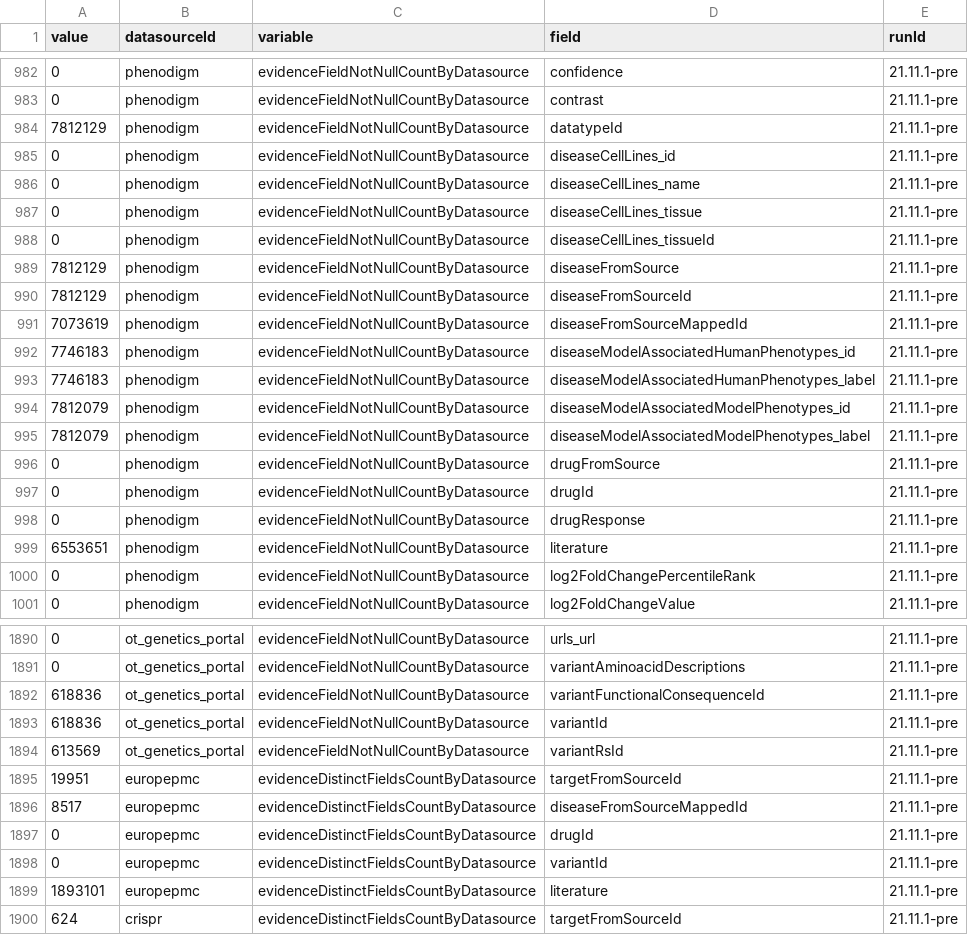
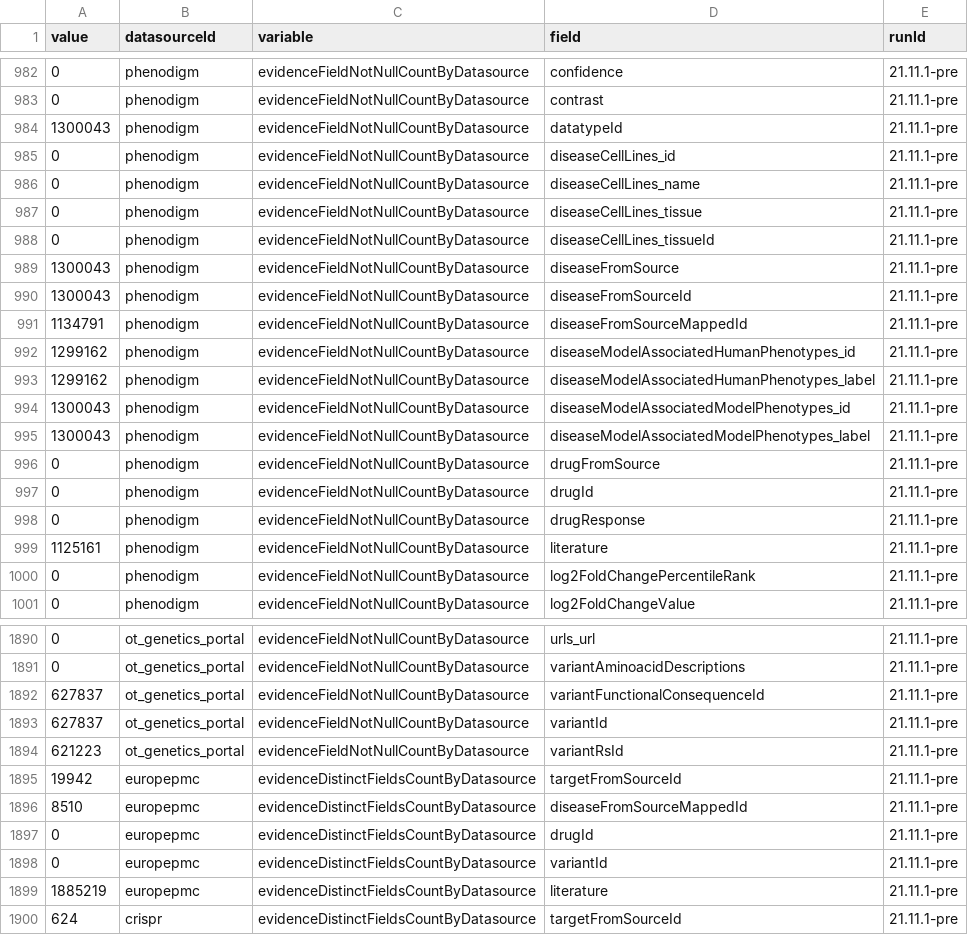
Before and after one commit to opentargets/ot-release-metrics, a CSV file: data/21.11.1-pre.csv, drawn as a sheet; only a part is shown, gaps mark what is left out; the diff covers the shown part only.

```diff
--- a/data/21.11.1-pre.csv
+++ b/data/21.11.1-pre.csv
@@ -983,3 +983,3 @@ value,datasourceId,variable,field,runId
 0,phenodigm,evidenceFieldNotNullCountByDatasource,contrast,21.11.1-pre
-7812129,phenodigm,evidenceFieldNotNullCountByDatasource,datatypeId,21.11.1-pre
+1300043,phenodigm,evidenceFieldNotNullCountByDatasource,datatypeId,21.11.1-pre
 0,phenodigm,evidenceFieldNotNullCountByDatasource,diseaseCellLines_id,21.11.1-pre
@@ -988,9 +988,9 @@ value,datasourceId,variable,field,runId
 0,phenodigm,evidenceFieldNotNullCountByDatasource,diseaseCellLines_tissueId,21.11.1-pre
-7812129,phenodigm,evidenceFieldNotNullCountByDatasource,diseaseFromSource,21.11.1-pre
-7812129,phenodigm,evidenceFieldNotNullCountByDatasource,diseaseFromSourceId,21.11.1-pre
-7073619,phenodigm,evidenceFieldNotNullCountByDatasource,diseaseFromSourceMappedId,21.11.1-pre
-7746183,phenodigm,evidenceFieldNotNullCountByDatasource,diseaseModelAssociatedHumanPhenotypes_id,21.11.1-pre
-7746183,phenodigm,evidenceFieldNotNullCountByDatasource,diseaseModelAssociatedHumanPhenotypes_label,21.11.1-pre
-7812079,phenodigm,evidenceFieldNotNullCountByDatasource,diseaseModelAssociatedModelPhenotypes_id,21.11.1-pre
-7812079,phenodigm,evidenceFieldNotNullCountByDatasource,diseaseModelAssociatedModelPhenotypes_label,21.11.1-pre
+1300043,phenodigm,evidenceFieldNotNullCountByDatasource,diseaseFromSource,21.11.1-pre
+1300043,phenodigm,evidenceFieldNotNullCountByDatasource,diseaseFromSourceId,21.11.1-pre
+1134791,phenodigm,evidenceFieldNotNullCountByDatasource,diseaseFromSourceMappedId,21.11.1-pre
+1299162,phenodigm,evidenceFieldNotNullCountByDatasource,diseaseModelAssociatedHumanPhenotypes_id,21.11.1-pre
+1299162,phenodigm,evidenceFieldNotNullCountByDatasource,diseaseModelAssociatedHumanPhenotypes_label,21.11.1-pre
+1300043,phenodigm,evidenceFieldNotNullCountByDatasource,diseaseModelAssociatedModelPhenotypes_id,21.11.1-pre
+1300043,phenodigm,evidenceFieldNotNullCountByDatasource,diseaseModelAssociatedModelPhenotypes_label,21.11.1-pre
 0,phenodigm,evidenceFieldNotNullCountByDatasource,drugFromSource,21.11.1-pre
@@ -998,3 +998,3 @@ value,datasourceId,variable,field,runId
 0,phenodigm,evidenceFieldNotNullCountByDatasource,drugResponse,21.11.1-pre
-6553651,phenodigm,evidenceFieldNotNullCountByDatasource,literature,21.11.1-pre
+1125161,phenodigm,evidenceFieldNotNullCountByDatasource,literature,21.11.1-pre
 0,phenodigm,evidenceFieldNotNullCountByDatasource,log2FoldChangePercentileRank,21.11.1-pre
@@ -1891,10 +1891,10 @@ value,datasourceId,variable,field,runId
 0,ot_genetics_portal,evidenceFieldNotNullCountByDatasource,variantAminoacidDescriptions,21.11.1-pre
-618836,ot_genetics_portal,evidenceFieldNotNullCountByDatasource,variantFunctionalConsequenceId,21.11.1-pre
-618836,ot_genetics_portal,evidenceFieldNotNullCountByDatasource,variantId,21.11.1-pre
-613569,ot_genetics_portal,evidenceFieldNotNullCountByDatasource,variantRsId,21.11.1-pre
-19951,europepmc,evidenceDistinctFieldsCountByDatasource,targetFromSourceId,21.11.1-pre
-8517,europepmc,evidenceDistinctFieldsCountByDatasource,diseaseFromSourceMappedId,21.11.1-pre
+627837,ot_genetics_portal,evidenceFieldNotNullCountByDatasource,variantFunctionalConsequenceId,21.11.1-pre
+627837,ot_genetics_portal,evidenceFieldNotNullCountByDatasource,variantId,21.11.1-pre
+621223,ot_genetics_portal,evidenceFieldNotNullCountByDatasource,variantRsId,21.11.1-pre
+19942,europepmc,evidenceDistinctFieldsCountByDatasource,targetFromSourceId,21.11.1-pre
+8510,europepmc,evidenceDistinctFieldsCountByDatasource,diseaseFromSourceMappedId,21.11.1-pre
 0,europepmc,evidenceDistinctFieldsCountByDatasource,drugId,21.11.1-pre
 0,europepmc,evidenceDistinctFieldsCountByDatasource,variantId,21.11.1-pre
-1893101,europepmc,evidenceDistinctFieldsCountByDatasource,literature,21.11.1-pre
+1885219,europepmc,evidenceDistinctFieldsCountByDatasource,literature,21.11.1-pre
 624,crispr,evidenceDistinctFieldsCountByDatasource,targetFromSourceId,21.11.1-pre
```
Also changed, not shown: 50 edited cells elsewhere in this file.
